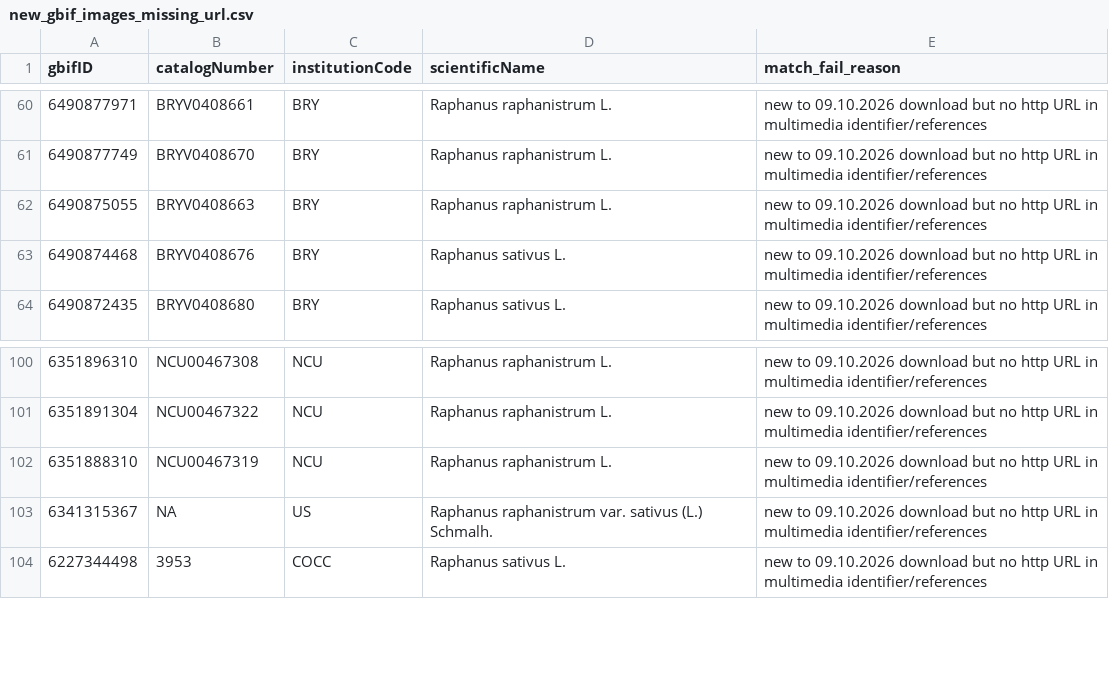
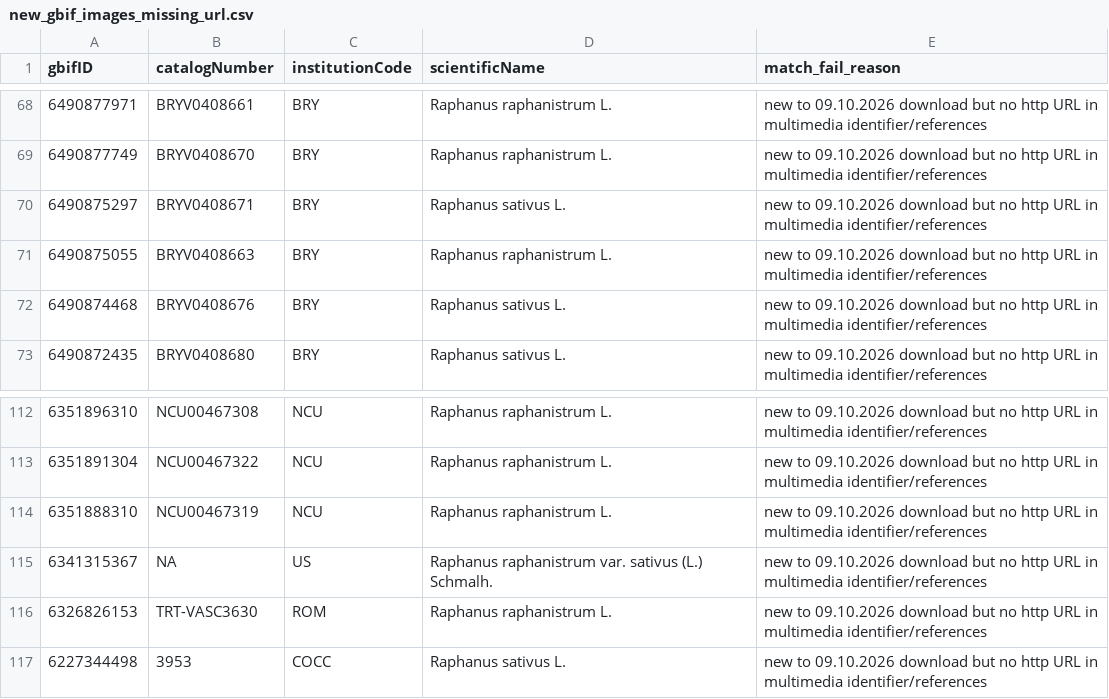
Before and after one commit to njveech/Raphanus_Phenology, a CSV file: GBIF_2026_update/new_gbif_images_missing_url.csv, drawn as a sheet; only a part is shown, gaps mark what is left out; the diff covers the shown part only.

```diff
--- a/GBIF_2026_update/new_gbif_images_missing_url.csv
+++ b/GBIF_2026_update/new_gbif_images_missing_url.csv
@@ -61,2 +69,3 @@ gbifID,catalogNumber,institutionCode,scientificName,match_fail_reason
 6490877749,BRYV0408670,BRY,Raphanus raphanistrum L.,new to 09.10.2026 download but no http URL in multimedia identifier/references
+6490875297,BRYV0408671,BRY,Raphanus sativus L.,new to 09.10.2026 download but no http URL in multimedia identifier/references
 6490875055,BRYV0408663,BRY,Raphanus raphanistrum L.,new to 09.10.2026 download but no http URL in multimedia identifier/references
@@ -103,2 +115,3 @@ gbifID,catalogNumber,institutionCode,scientificName,match_fail_reason
 6341315367,NA,US,Raphanus raphanistrum var. sativus (L.) Schmalh.,new to 09.10.2026 download but no http URL in multimedia identifier/references
+6326826153,TRT-VASC3630,ROM,Raphanus raphanistrum L.,new to 09.10.2026 download but no http URL in multimedia identifier/references
 6227344498,3953,COCC,Raphanus sativus L.,new to 09.10.2026 download but no http URL in multimedia identifier/references
```
Also changed, not shown: 11 added rows elsewhere in this file, Datasheet_mis-sort_fix_files/updated_csv_only_coordinates_for_adding_back.csv, GBIF_2026_update/local_image_move_log.csv, 19 other files.
